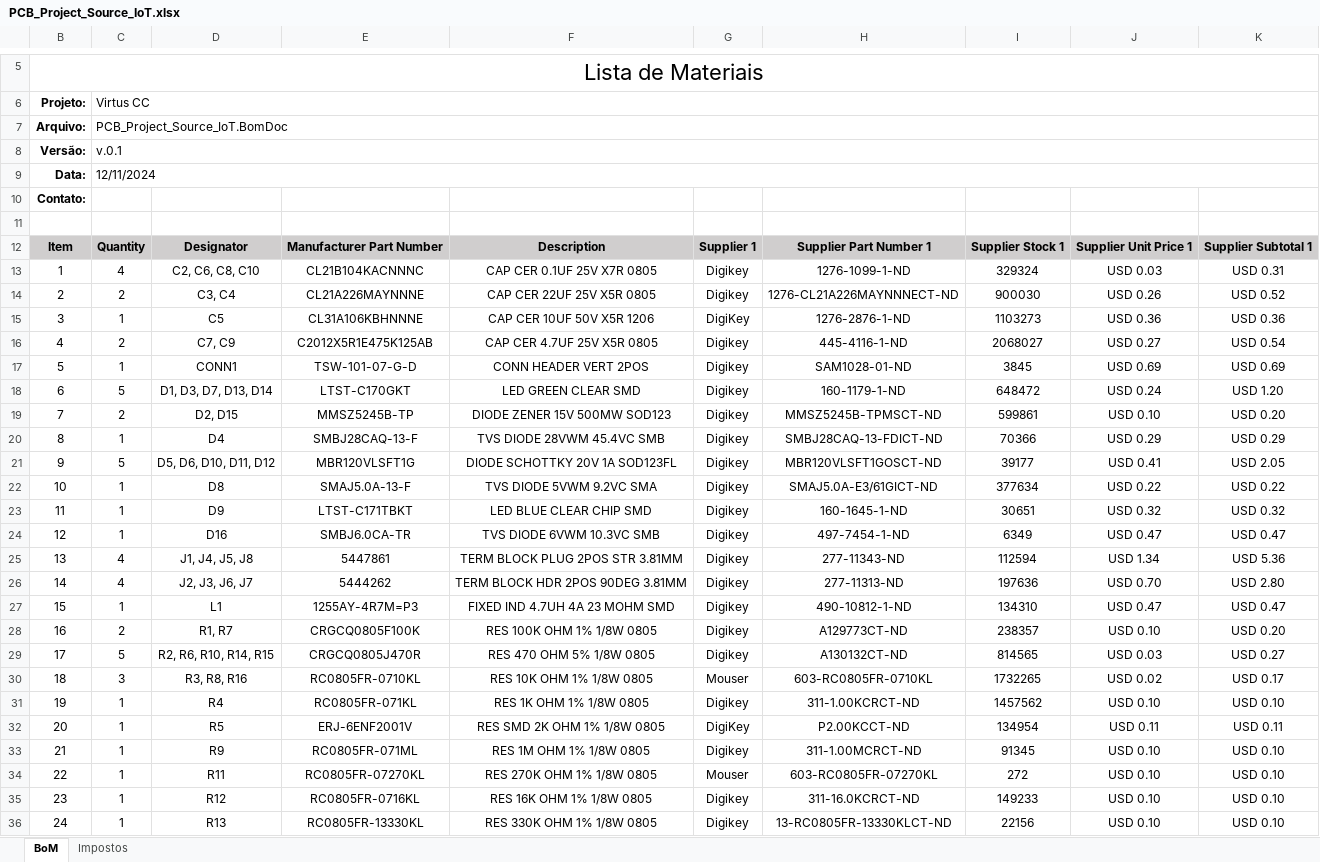
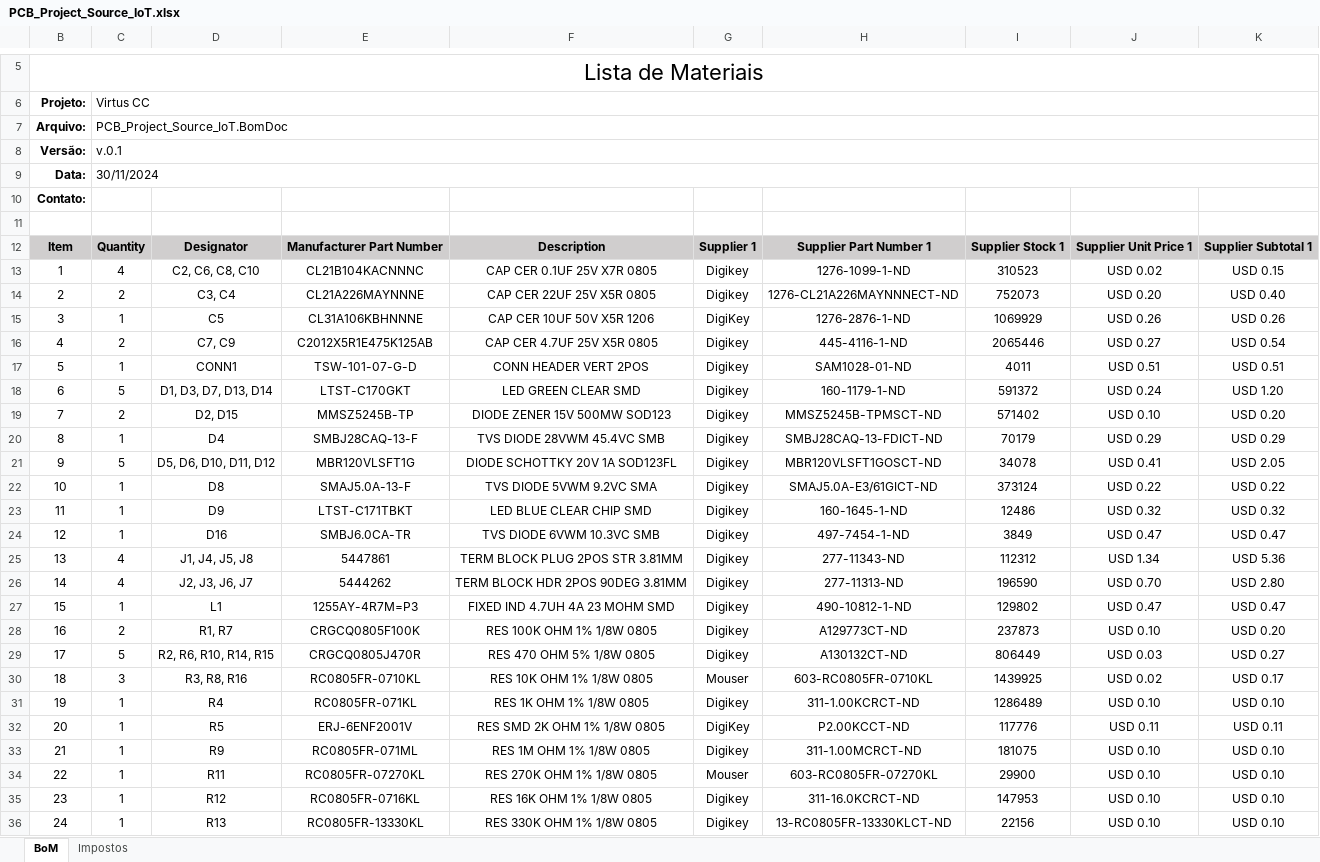
Before and after one commit to joabzicg/SourceIoT, an Excel workbook: PCB_Project_Source_IoT/Project Outputs for PCB_Project_Source_IoT/PCB_Project_Source_IoT.xlsx, sheet BoM, drawn as a sheet; only a part is shown, gaps mark what is left out; values as stored, in another font and other column widths than the file's, no borders; charts and pictures and conditional formats not drawn; the diff covers the shown part only; the diff names each change by its address in the sheet, - before the commit and + after, or states it on an @@ line.

```diff
--- a/PCB_Project_Source_IoT/Project Outputs for PCB_Project_Source_IoT/PCB_Project_Source_IoT.xlsx (sheet BoM)
+++ b/PCB_Project_Source_IoT/Project Outputs for PCB_Project_Source_IoT/PCB_Project_Source_IoT.xlsx (sheet BoM)
-C9: 12/11/2024
+C9: 30/11/2024
-I13: 329324
+I13: 310523
-J13: USD 0.03
+J13: USD 0.02
-K13: USD 0.31
+K13: USD 0.15
-I14: 900030
+I14: 752073
-J14: USD 0.26
+J14: USD 0.20
-K14: USD 0.52
+K14: USD 0.40
-I15: 1103273
+I15: 1069929
-J15: USD 0.36
+J15: USD 0.26
-K15: USD 0.36
+K15: USD 0.26
-I16: 2068027
+I16: 2065446
-I17: 3845
+I17: 4011
-J17: USD 0.69
+J17: USD 0.51
-K17: USD 0.69
+K17: USD 0.51
-I18: 648472
+I18: 591372
-I19: 599861
+I19: 571402
-I20: 70366
+I20: 70179
-I21: 39177
+I21: 34078
-I22: 377634
+I22: 373124
-I23: 30651
+I23: 12486
-I24: 6349
+I24: 3849
-I25: 112594
+I25: 112312
-I26: 197636
+I26: 196590
-I27: 134310
+I27: 129802
-I28: 238357
+I28: 237873
-I29: 814565
+I29: 806449
-I30: 1732265
+I30: 1439925
-I31: 1457562
+I31: 1286489
-I32: 134954
+I32: 117776
-I33: 91345
+I33: 181075
-I34: 272
+I34: 29900
-I35: 149233
+I35: 147953
```
Also changed, not shown: 12 edited cells elsewhere in this sheet, sheet Impostos, PCB_Project_Source_IoT/Templates/TemplateBoM_VirtusCC.xlsx, 5 other files.
